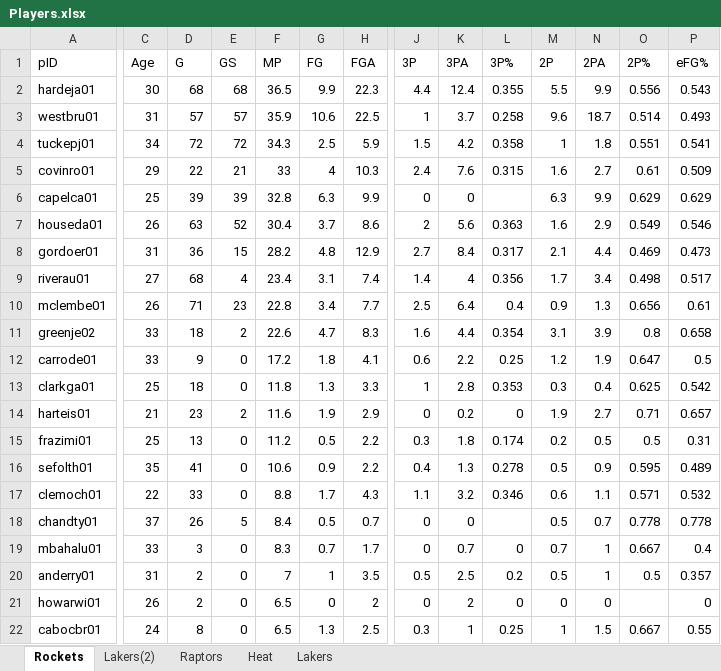
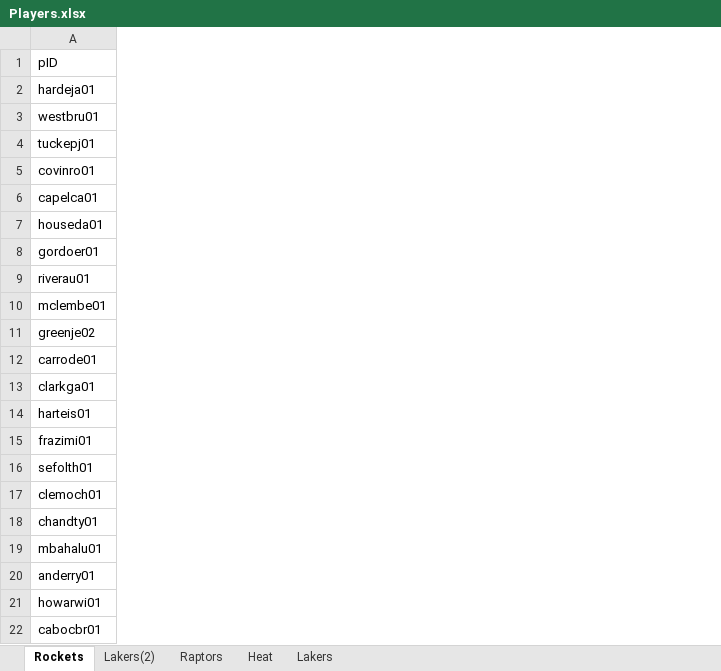
Before and after one commit to liam-mack/Balls-of-War, an Excel workbook: Players.xlsx, sheet Rockets, drawn as a sheet; only a part is shown, gaps mark what is left out; values as stored, in another font and other column widths than the file's, no borders; table styles not drawn; removed rows and columns are numbered as before the commit, all else as after; the diff covers the shown part only; the diff names each change by its address in the sheet, - before the commit and + after, or states it on an @@ line.

```diff
--- a/Players.xlsx (sheet Rockets)
+++ b/Players.xlsx (sheet Rockets)
@@ column C (Age) hidden, rows 2-22: 30 | 31 | 34 | 29 | 25 | 26 | 31 | 27 | 26 | 33 | 33 | 25 | 21 | 25 | 35 | 22 | 37 | 33 | 31 | 26 | 24 @@
@@ column D (G) hidden, rows 2-22: 68 | 57 | 72 | 22 | 39 | 63 | 36 | 68 | 71 | 18 | 9 | 18 | 23 | 13 | 41 | 33 | 26 | 3 | 2 | 2 | 8 @@
@@ column E (GS) hidden, rows 2-22: 68 | 57 | 72 | 21 | 39 | 52 | 15 | 4 | 23 | 2 | 0 | 0 | 2 | 0 | 0 | 0 | 5 | 0 | 0 | 0 | 0 @@
@@ column F (MP) hidden, rows 2-22: 36.5 | 35.9 | 34.3 | 33 | 32.8 | 30.4 | 28.2 | 23.4 | 22.8 | 22.6 | 17.2 | 11.8 | 11.6 | 11.2 | 10.6 | 8.8 | 8.4 | 8.3 | 7 | 6.5 | 6.5 @@
@@ column G (FG) hidden, rows 2-22: 9.9 | 10.6 | 2.5 | 4 | 6.3 | 3.7 | 4.8 | 3.1 | 3.4 | 4.7 | 1.8 | 1.3 | 1.9 | 0.5 | 0.9 | 1.7 | 0.5 | 0.7 | 1 | 0 | 1.3 @@
@@ column H (FGA) hidden, rows 2-22: 22.3 | 22.5 | 5.9 | 10.3 | 9.9 | 8.6 | 12.9 | 7.4 | 7.7 | 8.3 | 4.1 | 3.3 | 2.9 | 2.2 | 2.2 | 4.3 | 0.7 | 1.7 | 3.5 | 2 | 2.5 @@
@@ column J (3P) hidden, rows 2-22: 4.4 | 1 | 1.5 | 2.4 | 0 | 2 | 2.7 | 1.4 | 2.5 | 1.6 | 0.6 | 1 | 0 | 0.3 | 0.4 | 1.1 | 0 | 0 | 0.5 | 0 | 0.3 @@
@@ column K (3PA) hidden, rows 2-22: 12.4 | 3.7 | 4.2 | 7.6 | 0 | 5.6 | 8.4 | 4 | 6.4 | 4.4 | 2.2 | 2.8 | 0.2 | 1.8 | 1.3 | 3.2 | 0 | 0.7 | 2.5 | 2 | 1 @@
@@ column L (3P%) hidden, rows 2-22: 0.355 | 0.258 | 0.358 | 0.315 |  | 0.363 | 0.317 | 0.356 | 0.4 | 0.354 | 0.25 | 0.353 | 0 | 0.174 | 0.278 | 0.346 |  | 0 | 0.2 | 0 | 0.25 @@
@@ column M (2P) hidden, rows 2-22: 5.5 | 9.6 | 1 | 1.6 | 6.3 | 1.6 | 2.1 | 1.7 | 0.9 | 3.1 | 1.2 | 0.3 | 1.9 | 0.2 | 0.5 | 0.6 | 0.5 | 0.7 | 0.5 | 0 | 1 @@
@@ column N (2PA) hidden, rows 2-22: 9.9 | 18.7 | 1.8 | 2.7 | 9.9 | 2.9 | 4.4 | 3.4 | 1.3 | 3.9 | 1.9 | 0.4 | 2.7 | 0.5 | 0.9 | 1.1 | 0.7 | 1 | 1 | 0 | 1.5 @@
@@ column O (2P%) hidden, rows 2-22: 0.556 | 0.514 | 0.551 | 0.61 | 0.629 | 0.549 | 0.469 | 0.498 | 0.656 | 0.8 | 0.647 | 0.625 | 0.71 | 0.5 | 0.595 | 0.571 | 0.778 | 0.667 | 0.5 |  | 0.667 @@
@@ column P (eFG%) hidden, rows 2-22: 0.543 | 0.493 | 0.541 | 0.509 | 0.629 | 0.546 | 0.473 | 0.517 | 0.61 | 0.658 | 0.5 | 0.542 | 0.657 | 0.31 | 0.489 | 0.532 | 0.778 | 0.4 | 0.357 | 0 | 0.55 @@
```
Also changed, not shown: 5 added columns, 7 removed columns and 7 edited cells elsewhere in this sheet, sheet Lakers(2), sheet Lakers, 10 other files.
